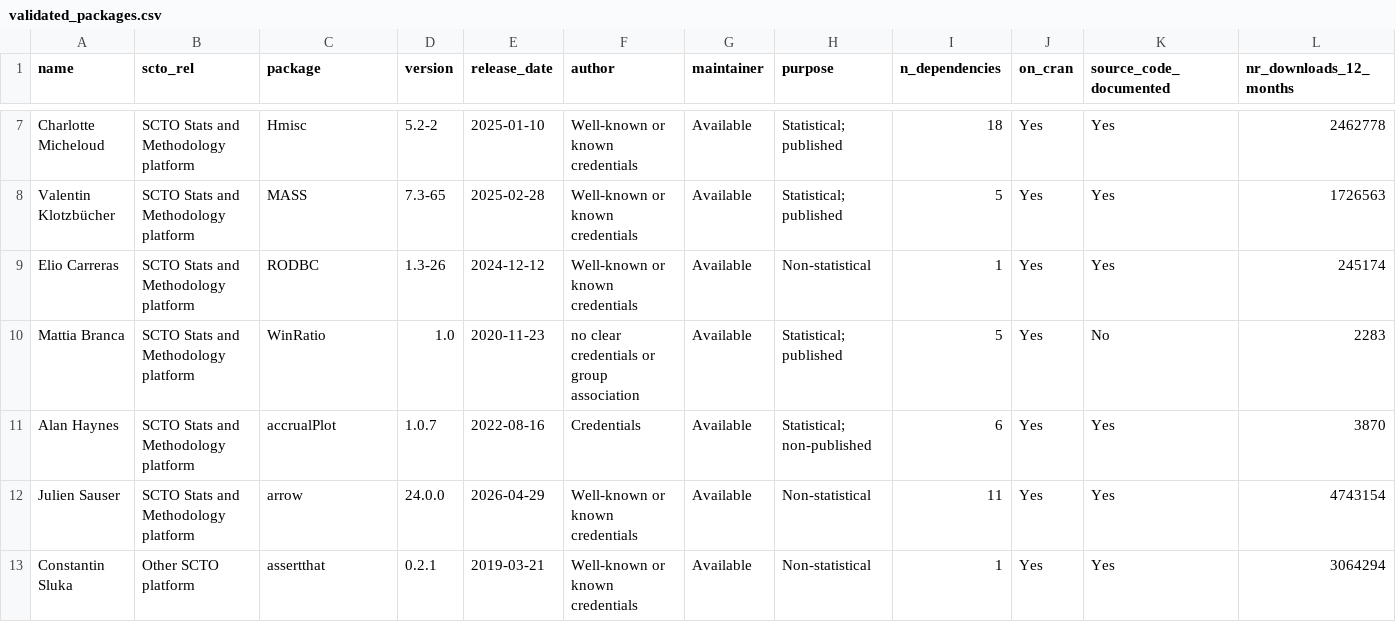
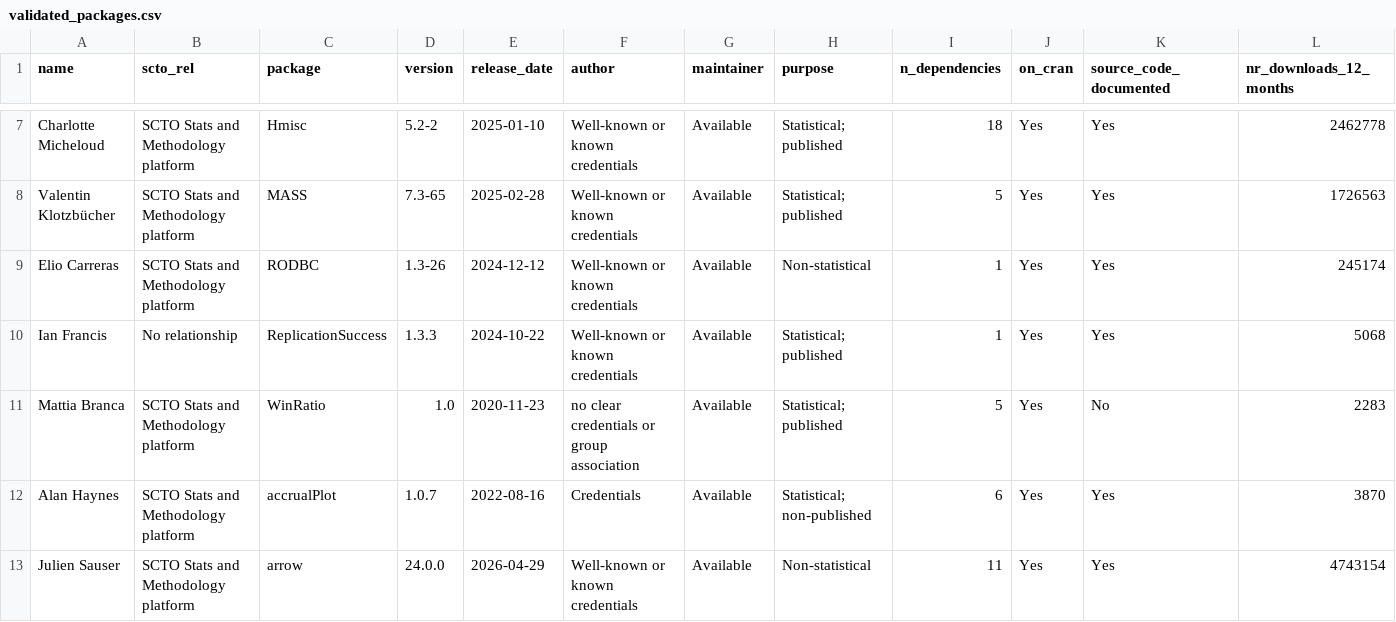
Before and after one commit to SwissClinicalTrialOrganisation/validation_platform, a CSV file: tables/validated_packages.csv, drawn as a sheet; only a part is shown, gaps mark what is left out; the shorter side is filled out with more unchanged rows; rows hold the shown columns only; the diff names each change by its address in the sheet, - before the commit and + after, or states it on an @@ line.

Commit message:
add new packages

```diff
--- a/tables/validated_packages.csv
+++ b/tables/validated_packages.csv
+row 10: Ian Francis | No relationship | ReplicationSuccess | 1.3.3 | 2024-10-22 | Well-known or known credentials | Available | Statistical; published | 1 | Yes | Yes | 5068
```
